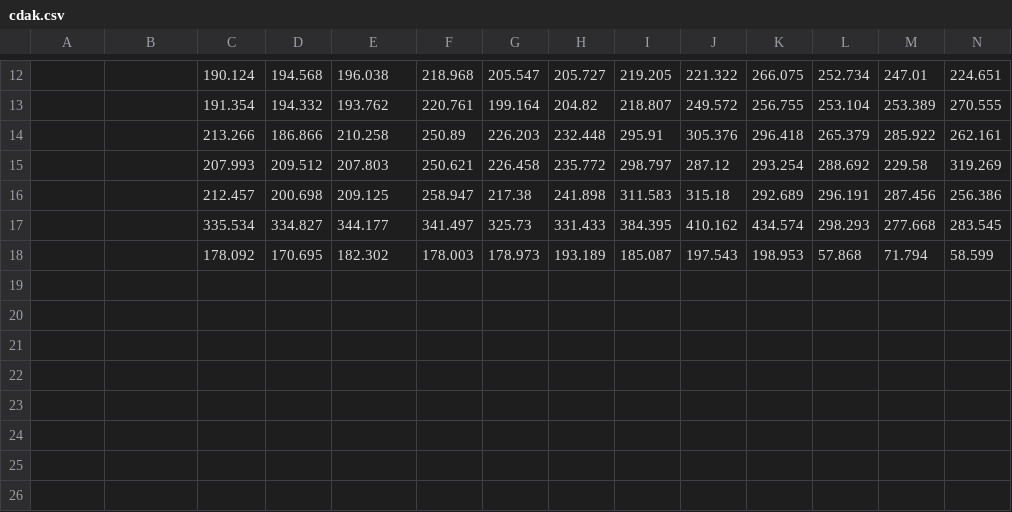
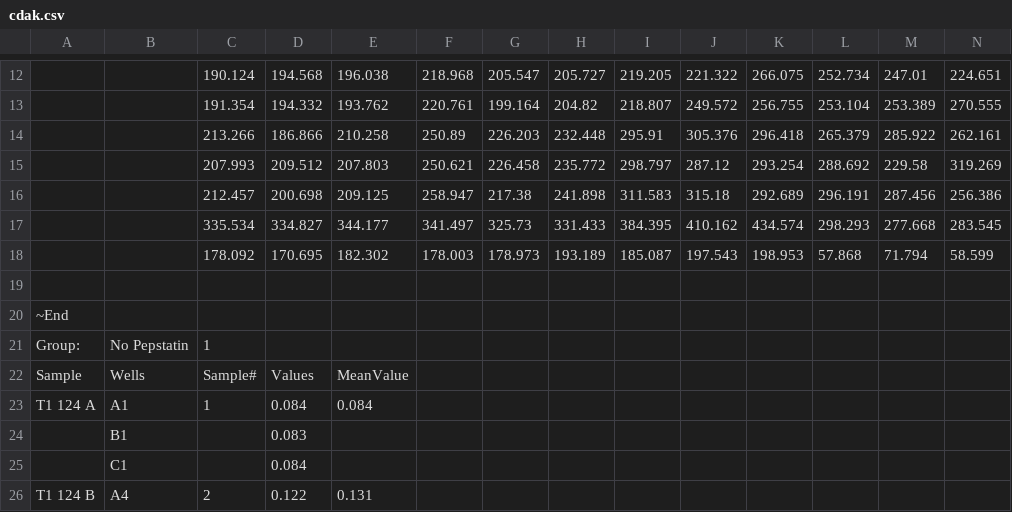
Before and after one commit to solstice333/CDAK, a CSV file: cdak.csv, drawn as a sheet; only a part is shown, gaps mark what is left out; the diff names each change by its address in the sheet, - before the commit and + after, or states it on an @@ line.

```diff
--- a/cdak.csv
+++ b/cdak.csv
+row 19: (empty)
+row 20: ~End
+row 21: Group: | No Pepstatin | 1
+row 22: Sample | Wells | Sample# | Values | MeanValue
+row 23: T1 124 A | A1 | 1 | 0.084 | 0.084
+row 24:  | B1 |  | 0.083
+row 25:  | C1 |  | 0.084
+row 26: T1 124 B | A4 | 2 | 0.122 | 0.131
```
Also changed, not shown: 1 other file.
